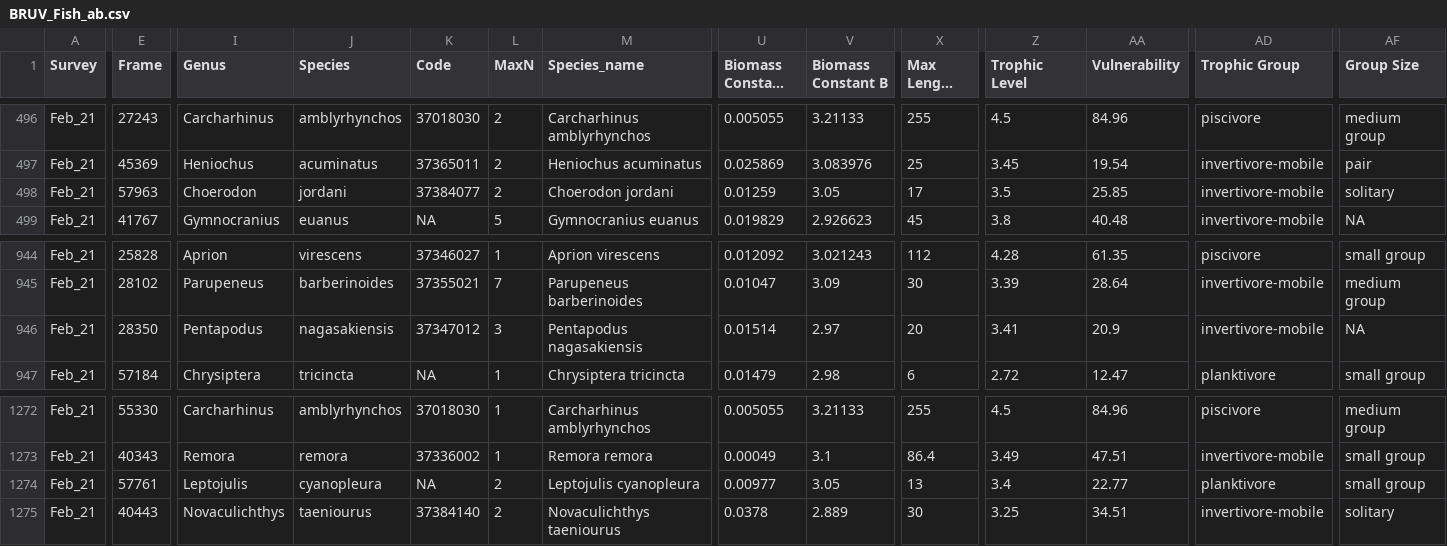
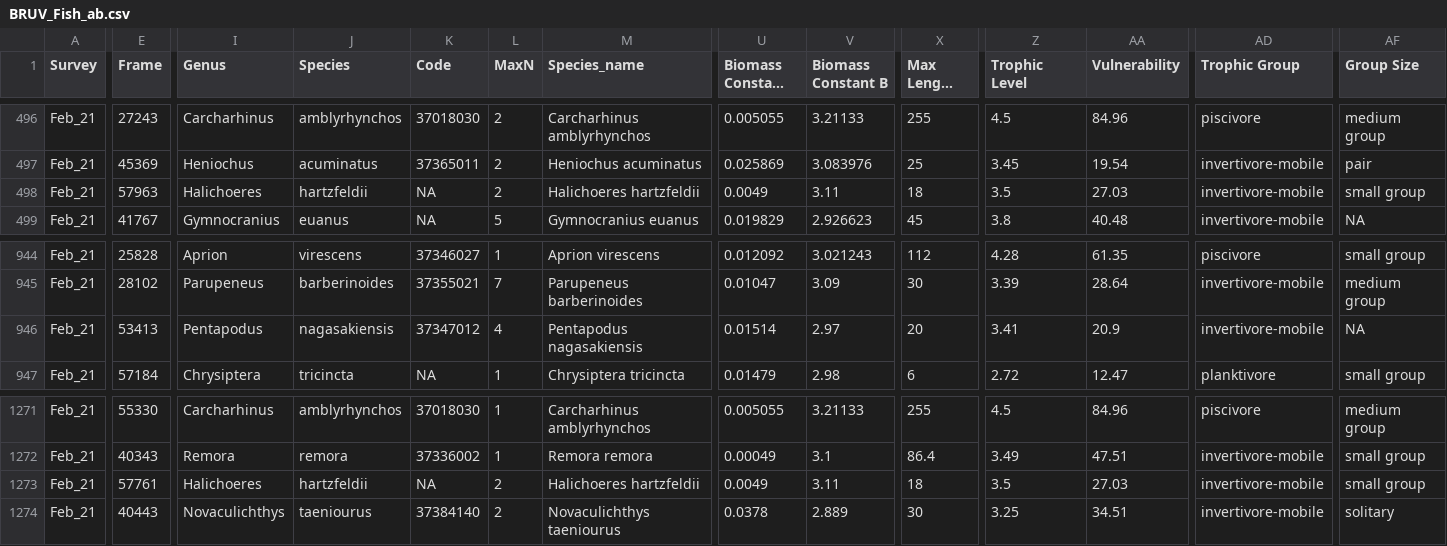
Before and after one commit to gfgalbraith/OMP2_fish, a CSV file: 2_outputs/BRUV_Fish_ab.csv, drawn as a sheet; only a part is shown, gaps mark what is left out; long unchanged cells end in …; addresses are those after the commit; the diff covers the shown part only; the diff names each change by its address in the sheet, - before the commit and + after, or states it on an @@ line.

```diff
--- a/2_outputs/BRUV_Fish_ab.csv
+++ b/2_outputs/BRUV_Fish_ab.csv
-I498 (Genus): Choerodon
+I498 (Genus): Halichoeres
-J498 (Species): jordani
+J498 (Species): hartzfeldii
-K498 (Code): 37384077
+K498 (Code): NA
-M498 (Species_name): Choerodon jordani
+M498 (Species_name): Halichoeres hartzfeldii
-U498 (Biomass Constant A): 0.01259
+U498 (Biomass Constant A): 0.0049
-V498 (Biomass Constant B): 3.05
+V498 (Biomass Constant B): 3.11
-X498 (Max Length (cm)): 17
+X498 (Max Length (cm)): 18
-AA498 (Vulnerability): 25.85
+AA498 (Vulnerability): 27.03
-AF498 (Group Size): solitary
+AF498 (Group Size): small group
-E946 (Frame): 28350
+E946 (Frame): 53413
-L946 (MaxN): 3
+L946 (MaxN): 4
-I1273 (Genus): Leptojulis
+I1273 (Genus): Halichoeres
-J1273 (Species): cyanopleura
+J1273 (Species): hartzfeldii
-M1273 (Species_name): Leptojulis cyanopleura
+M1273 (Species_name): Halichoeres hartzfeldii
-U1273 (Biomass Constant A): 0.00977
+U1273 (Biomass Constant A): 0.0049
-V1273 (Biomass Constant B): 3.05
+V1273 (Biomass Constant B): 3.11
-X1273 (Max Length (cm)): 13
+X1273 (Max Length (cm)): 18
-Z1273 (Trophic Level): 3.4
+Z1273 (Trophic Level): 3.5
-AA1273 (Vulnerability): 22.77
+AA1273 (Vulnerability): 27.03
-AD1273 (Trophic Group): planktivore
+AD1273 (Trophic Group): invertivore-mobile
```
Also changed, not shown: 2 added rows, 3 removed rows and 3 edited cells elsewhere in this file, 0_data/BRUV_data/LIHOU_S_DROP4_POINT_FEB2021.csv, 0_data/BRUV_fish_data.csv, 27 other files.
